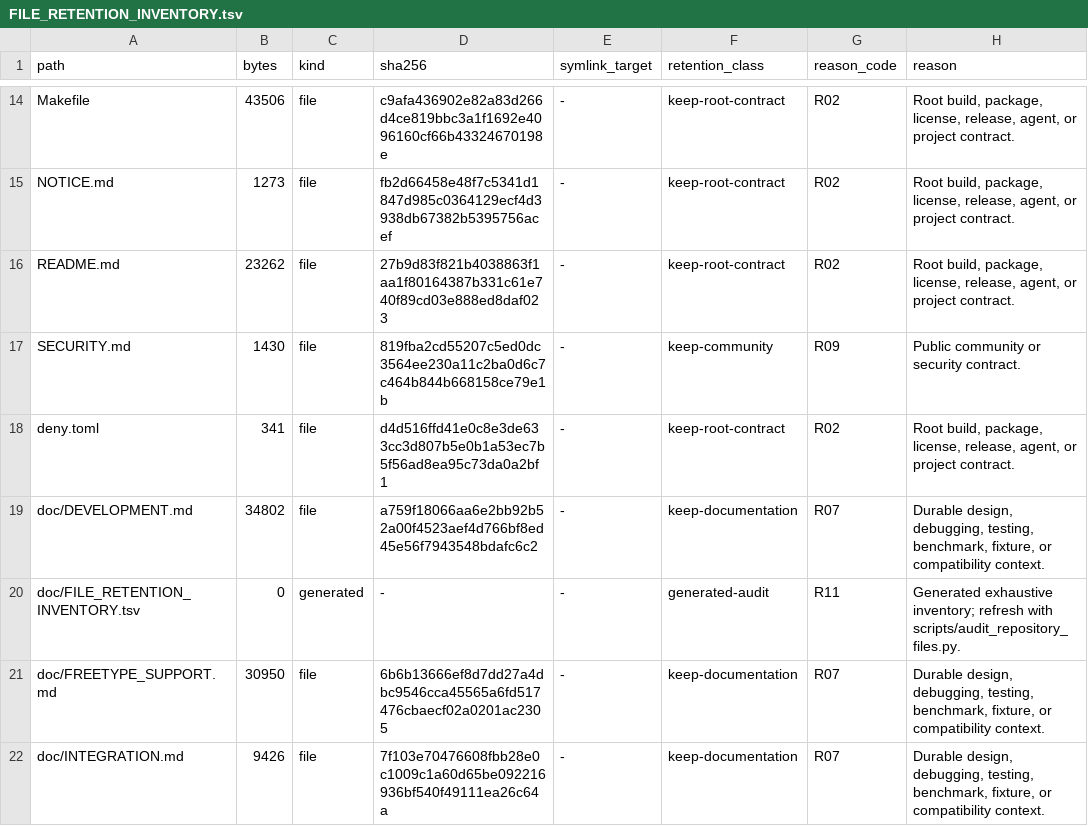
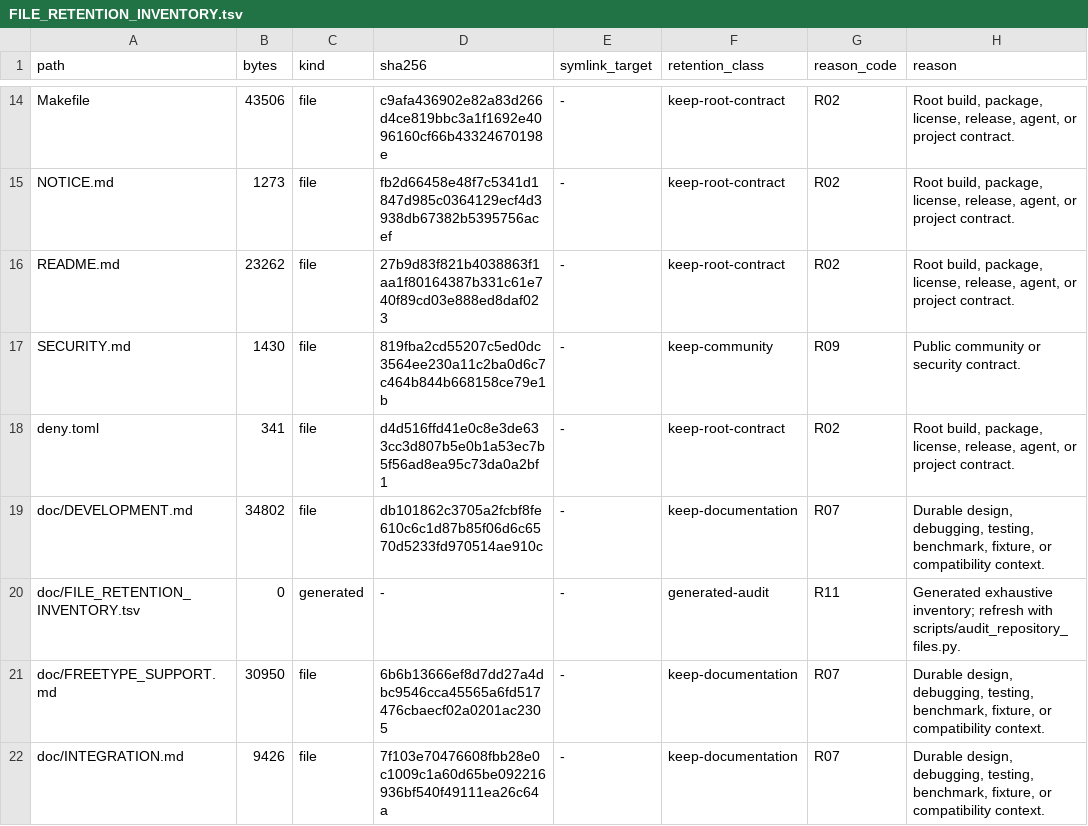
Before and after one commit to appunni-m/fontdone, a TSV file: doc/FILE_RETENTION_INVENTORY.tsv, drawn as a sheet; only a part is shown, gaps mark what is left out.

Commit message:
Refresh retention inventory digest

```diff
--- a/doc/FILE_RETENTION_INVENTORY.tsv
+++ b/doc/FILE_RETENTION_INVENTORY.tsv
@@ -18,3 +18,3 @@ SECURITY.md	1430	file	819fba2cd55207c5ed0dc3564ee230a11c2ba0d6c7c464b844b668158c
 deny.toml	341	file	d4d516ffd41e0c8e3de633cc3d807b5e0b1a53ec7b5f56ad8ea95c73da0a2bf1	-	keep-root-contract	R02	Root build, package, license, release, agent, or project contract.
-doc/DEVELOPMENT.md	34802	file	a759f18066aa6e2bb92b52a00f4523aef4d766bf8ed45e56f7943548bdafc6c2	-	keep-documentation	R07	Durable design, debugging, testing, benchmark, fixture, or compatibility context.
+doc/DEVELOPMENT.md	34802	file	db101862c3705a2fcbf8fe610c6c1d87b85f06d6c6570d5233fd970514ae910c	-	keep-documentation	R07	Durable design, debugging, testing, benchmark, fixture, or compatibility context.
 doc/FILE_RETENTION_INVENTORY.tsv	0	generated	-	-	generated-audit	R11	Generated exhaustive inventory; refresh with scripts/audit_repository_files.py.
```
